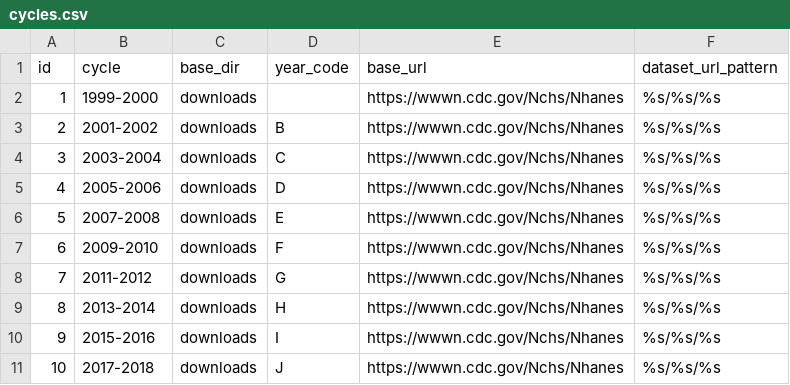
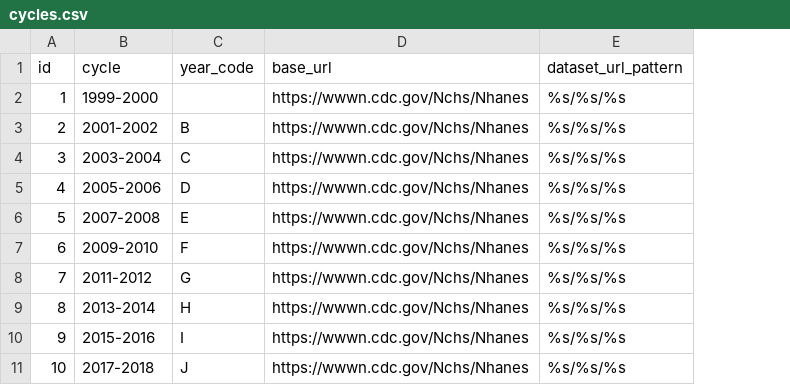
Before and after one commit to HallLab/MyNHANES, a CSV file: mynhanes/masterdata/cycles.csv, drawn as a sheet; the diff names each change by its address in the sheet, - before the commit and + after, or states it on an @@ line.

```diff
--- a/mynhanes/masterdata/cycles.csv
+++ b/mynhanes/masterdata/cycles.csv
-column C (base_dir), rows 2-11: all downloads
```
Also changed, not shown: mynhanes/masterdata/work_process_master_data.csv, 38 other files.
